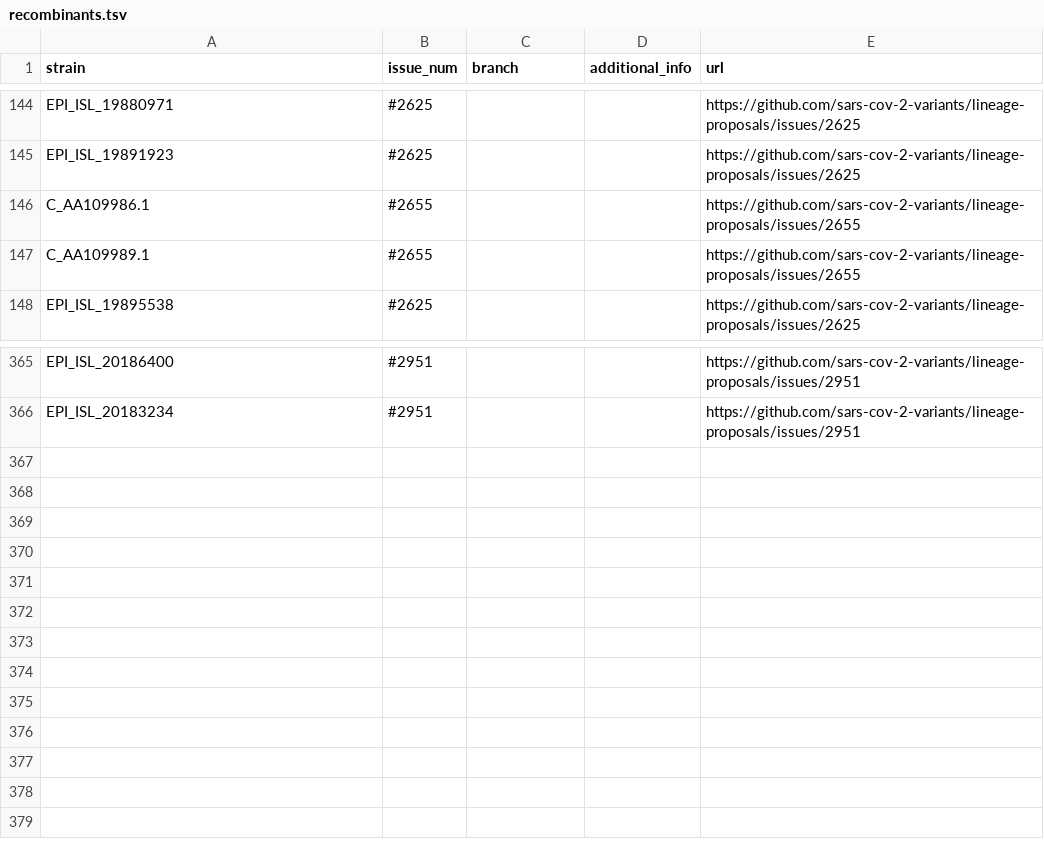
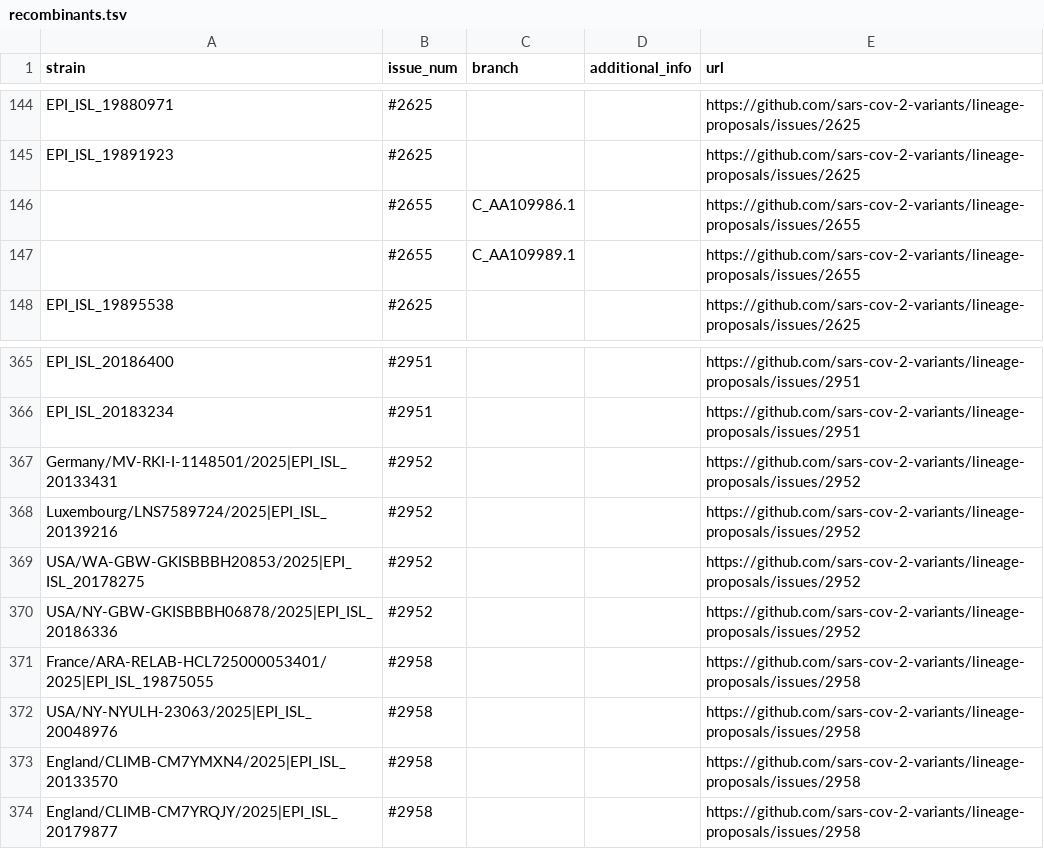
Before and after one commit to sars-cov-2-variants/lineage-proposals, a TSV file: recombinants.tsv, drawn as a sheet; only a part is shown, gaps mark what is left out.

```diff
--- a/recombinants.tsv
+++ b/recombinants.tsv
@@ -145,4 +145,4 @@ EPI_ISL_19880971	#2625			https://github.com/sars-cov-2-variants/lineage-proposal
 EPI_ISL_19891923	#2625			https://github.com/sars-cov-2-variants/lineage-proposals/issues/2625
-C_AA109986.1	#2655			https://github.com/sars-cov-2-variants/lineage-proposals/issues/2655
-C_AA109989.1	#2655			https://github.com/sars-cov-2-variants/lineage-proposals/issues/2655
+	#2655	C_AA109986.1		https://github.com/sars-cov-2-variants/lineage-proposals/issues/2655
+	#2655	C_AA109989.1		https://github.com/sars-cov-2-variants/lineage-proposals/issues/2655
 EPI_ISL_19895538	#2625			https://github.com/sars-cov-2-variants/lineage-proposals/issues/2625
@@ -366 +366,9 @@ EPI_ISL_20186400	#2951			https://github.com/sars-cov-2-variants/lineage-proposal
 EPI_ISL_20183234	#2951			https://github.com/sars-cov-2-variants/lineage-proposals/issues/2951
+Germany/MV-RKI-I-1148501/2025|EPI_ISL_20133431	#2952			https://github.com/sars-cov-2-variants/lineage-proposals/issues/2952
+Luxembourg/LNS7589724/2025|EPI_ISL_20139216	#2952			https://github.com/sars-cov-2-variants/lineage-proposals/issues/2952
+USA/WA-GBW-GKISBBBH20853/2025|EPI_ISL_20178275	#2952			https://github.com/sars-cov-2-variants/lineage-proposals/issues/2952
+USA/NY-GBW-GKISBBBH06878/2025|EPI_ISL_20186336	#2952			https://github.com/sars-cov-2-variants/lineage-proposals/issues/2952
+France/ARA-RELAB-HCL725000053401/2025|EPI_ISL_19875055	#2958			https://github.com/sars-cov-2-variants/lineage-proposals/issues/2958
+USA/NY-NYULH-23063/2025|EPI_ISL_20048976	#2958			https://github.com/sars-cov-2-variants/lineage-proposals/issues/2958
+England/CLIMB-CM7YMXN4/2025|EPI_ISL_20133570	#2958			https://github.com/sars-cov-2-variants/lineage-proposals/issues/2958
+England/CLIMB-CM7YRQJY/2025|EPI_ISL_20179877	#2958			https://github.com/sars-cov-2-variants/lineage-proposals/issues/2958
```
